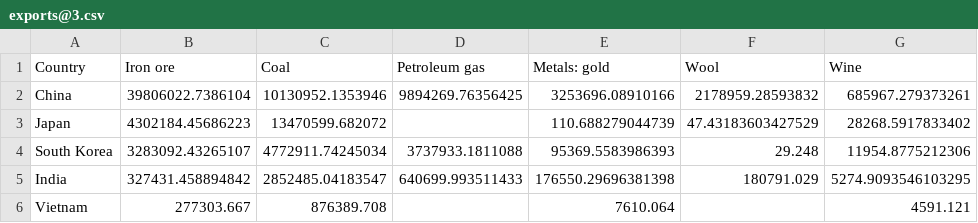
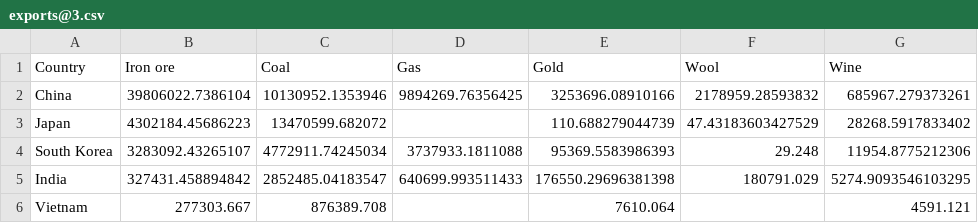
Before and after one commit to joshnicholas/rainbow-aus-exports-map, a CSV file: assets/exports@3.csv, drawn as a sheet; only a part is shown; the diff names each change by its address in the sheet, - before the commit and + after, or states it on an @@ line.

```diff
--- a/assets/exports@3.csv
+++ b/assets/exports@3.csv
-D1: Petroleum gas
+D1: Gas
-E1: Metals: gold
+E1: Gold
```
Also changed, not shown: 7 other files.
